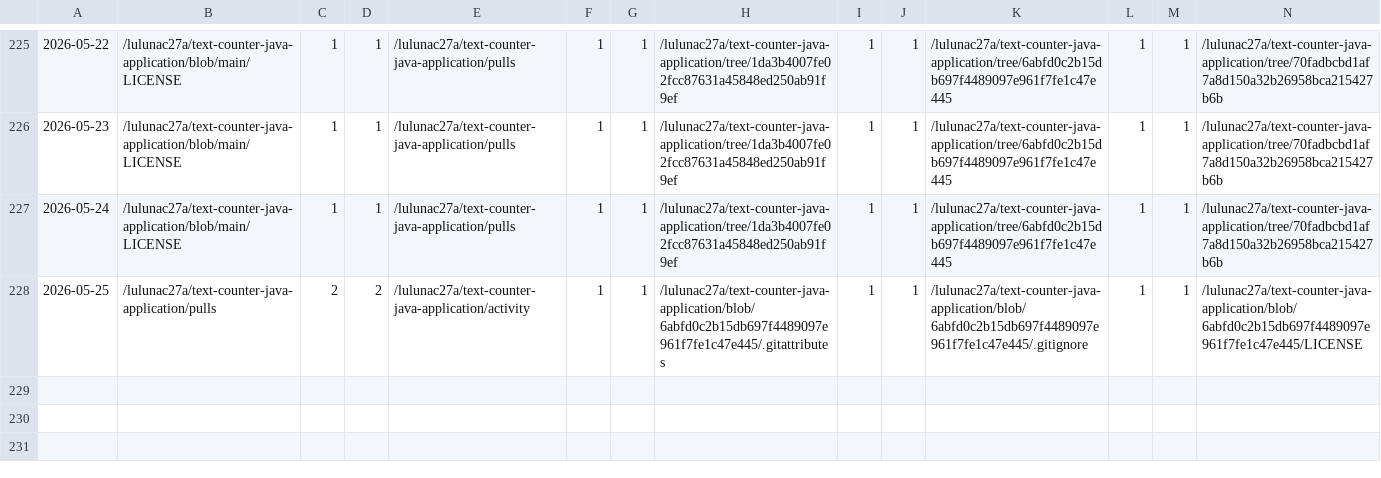
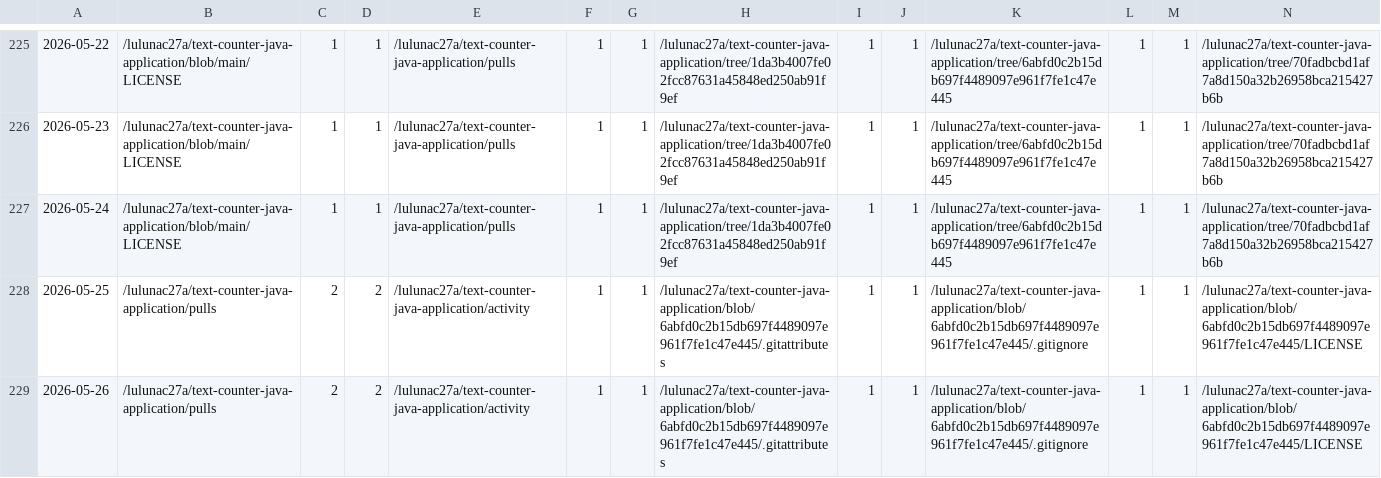
Before and after one commit to lulunac27a/github-repo-traffic-stats, a CSV file: data/github_paths/text-counter-java-application.csv, drawn as a sheet; only a part is shown, gaps mark what is left out; rows hold the shown columns only; the diff names each change by its address in the sheet, - before the commit and + after, or states it on an @@ line.

Commit message:
data update

```diff
--- a/data/github_paths/text-counter-java-application.csv
+++ b/data/github_paths/text-counter-java-application.csv
+row 229: 2026-05-26 | /lulunac27a/text-counter-java-application/pulls | 2 | 2 | /lulunac27a/text-counter-java-application/activity | 1 | 1 | /lulunac27a/text-counter-java-application/blob/6abfd0c2b15db697f4489097e961f7fe1c47e445/.gitattributes | 1 | 1 | /lulunac27a/text-counter-java-application/blob/6abfd0c2b15db697f4489097e961f7fe1c47e445/.gitignore | 1 | 1 | /lulunac27a/text-counter-java-application/blob/6abfd0c2b15db697f4489097e961f7fe1c47e445/LICENSE
```
Also changed, not shown: data/github_paths/bingo-game-with-score.csv, data/github_paths/endless-task-list-adventure.csv, 55 other files.
